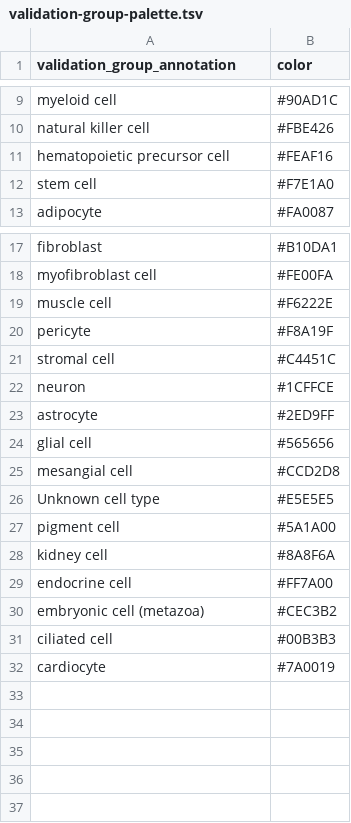
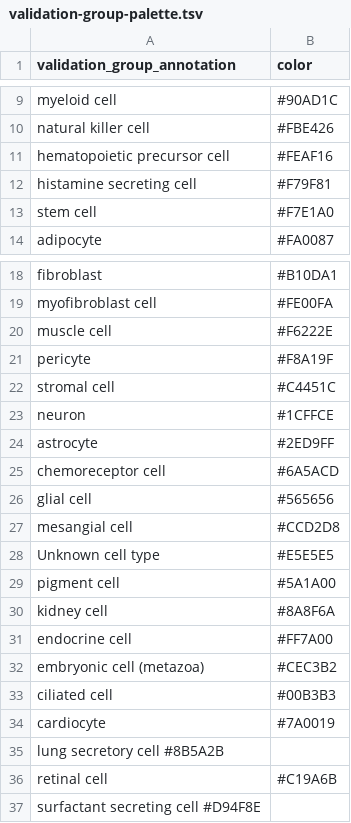
Before and after one commit to AlexsLemonade/scpca-nf, a TSV file: templates/palettes/validation-group-palette.tsv, drawn as a sheet; only a part is shown, gaps mark what is left out.

Commit message:
add missing validation groups to color palette

```diff
--- a/templates/palettes/validation-group-palette.tsv
+++ b/templates/palettes/validation-group-palette.tsv
@@ -11,2 +11,3 @@ natural killer cell	#FBE426
 hematopoietic precursor cell	#FEAF16
+histamine secreting cell 	 #F79F81
 stem cell	#F7E1A0
@@ -23,2 +24,3 @@ neuron	#1CFFCE
 astrocyte	#2ED9FF
+chemoreceptor cell	#6A5ACD
 glial cell	#565656
@@ -32 +34,4 @@ ciliated cell	#00B3B3
 cardiocyte	#7A0019
+lung secretory cell    #8B5A2B
+retinal cell	#C19A6B
+surfactant secreting cell     #D94F8E
```
